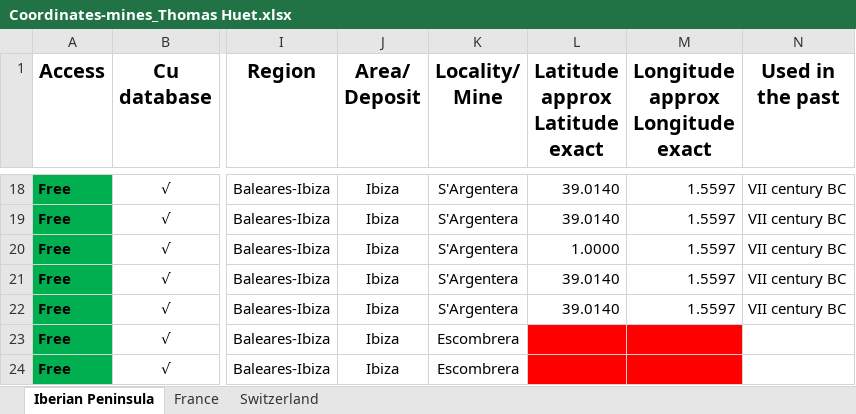
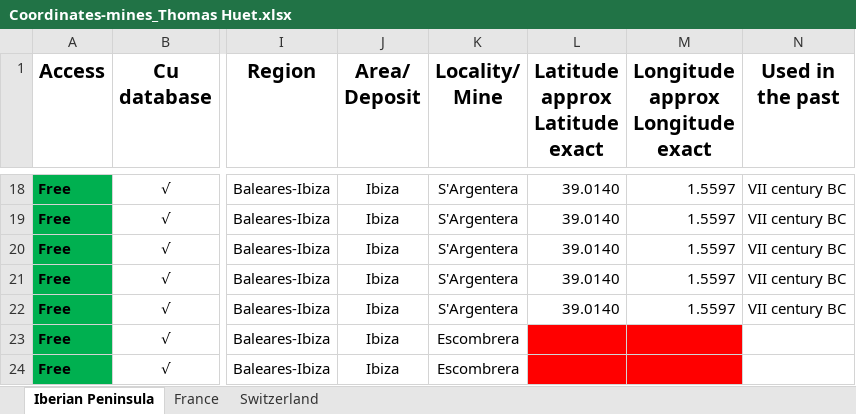
Before and after one commit to zoometh/itineRis, an Excel workbook: results/Coordinates-mines_Thomas Huet.xlsx, sheet Iberian Peninsula, drawn as a sheet; only a part is shown, gaps mark what is left out; values as stored, in another font and other column widths than the file's, no borders; the diff names each change by its address in the sheet, - before the commit and + after, or states it on an @@ line.

Commit message:
dataset

```diff
--- a/results/Coordinates-mines_Thomas Huet.xlsx (sheet Iberian Peninsula)
+++ b/results/Coordinates-mines_Thomas Huet.xlsx (sheet Iberian Peninsula)
-L20 (Latitude approx Latitude exact): 1.0000
+L20 (Latitude approx Latitude exact): 39.0140
```
Also changed, not shown: 8 other files.
